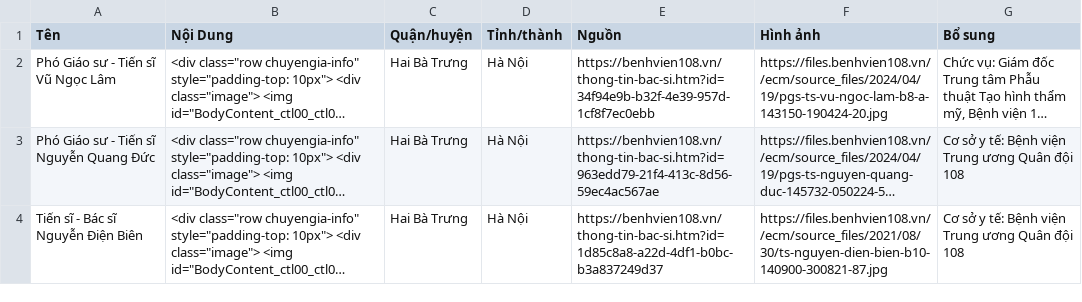
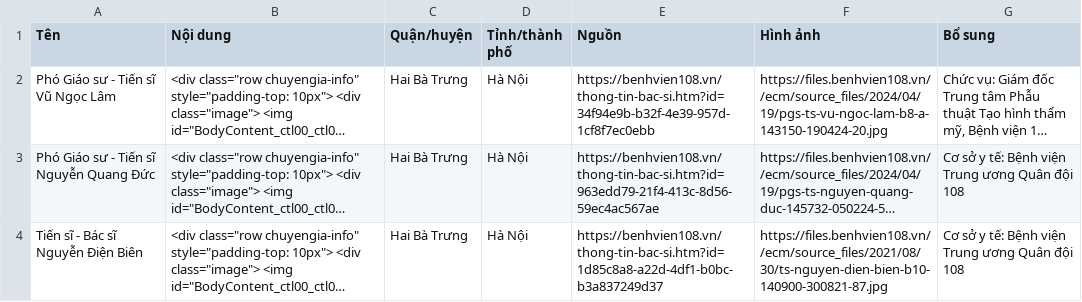
Before and after one commit to nampq11/chatbot-prototype, a CSV file: data/Bệnh viện 108.csv, drawn as a sheet; long unchanged cells end in …; the diff names each change by its address in the sheet, - before the commit and + after, or states it on an @@ line.

```diff
--- a/data/Bệnh viện 108.csv
+++ b/data/Bệnh viện 108.csv
-B1: Nội Dung
+B1: Nội dung
-D1: Tỉnh/thành
+D1: Tỉnh/thành phố
```
Also changed, not shown: data/Bệnh viện da liễu Thành phố Hồ Chí Minh.csv, data/Bệnh viện thẩm mỹ Đông Á.csv, 14 other files.
